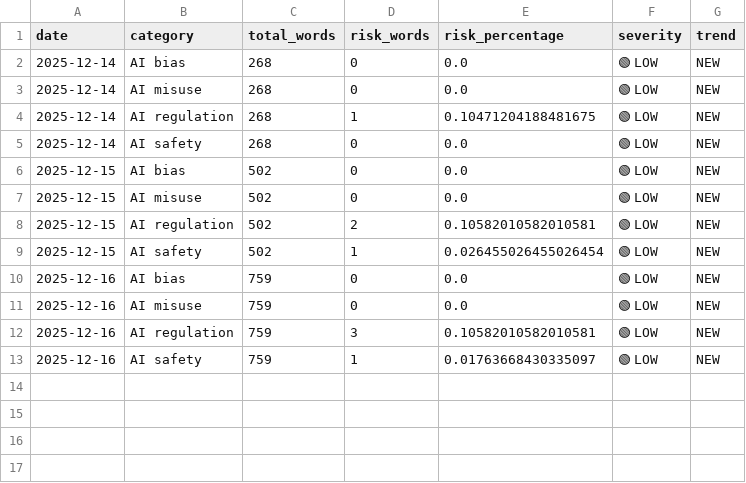
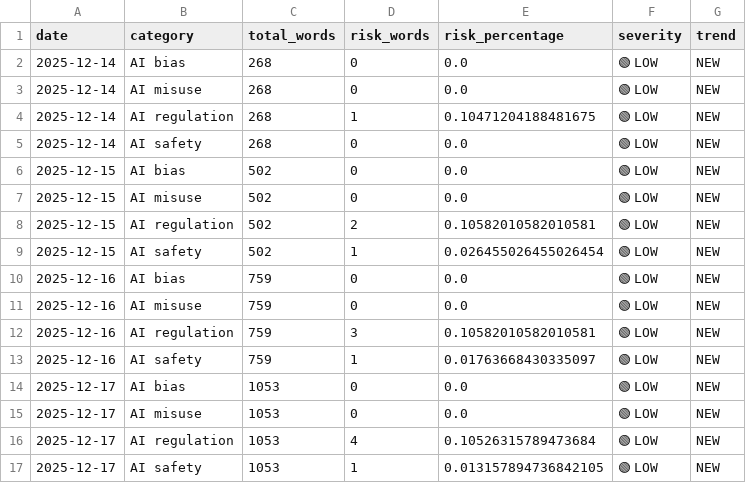
Before and after one commit to Vineeth2002/driftmonitor, a CSV file: data/history/daily/daily_trends.csv, drawn as a sheet.

```diff
--- a/data/history/daily/daily_trends.csv
+++ b/data/history/daily/daily_trends.csv
@@ -13 +13,5 @@ date,category,total_words,risk_words,risk_percentage,severity,trend
 2025-12-16,AI safety,759,1,0.01763668430335097,🟢 LOW,NEW
+2025-12-17,AI bias,1053,0,0.0,🟢 LOW,NEW
+2025-12-17,AI misuse,1053,0,0.0,🟢 LOW,NEW
+2025-12-17,AI regulation,1053,4,0.10526315789473684,🟢 LOW,NEW
+2025-12-17,AI safety,1053,1,0.013157894736842105,🟢 LOW,NEW
```
Also changed, not shown: data/history/weekly/weekly_trends.csv, 5 other files.
